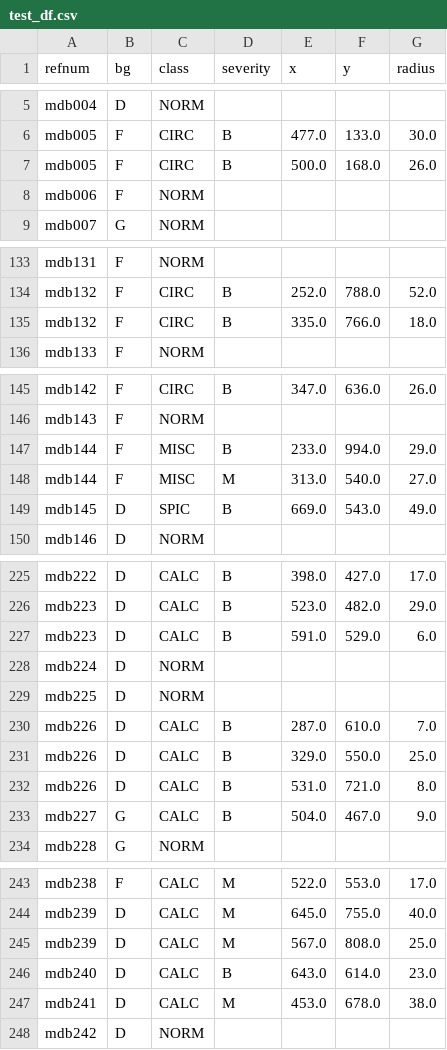
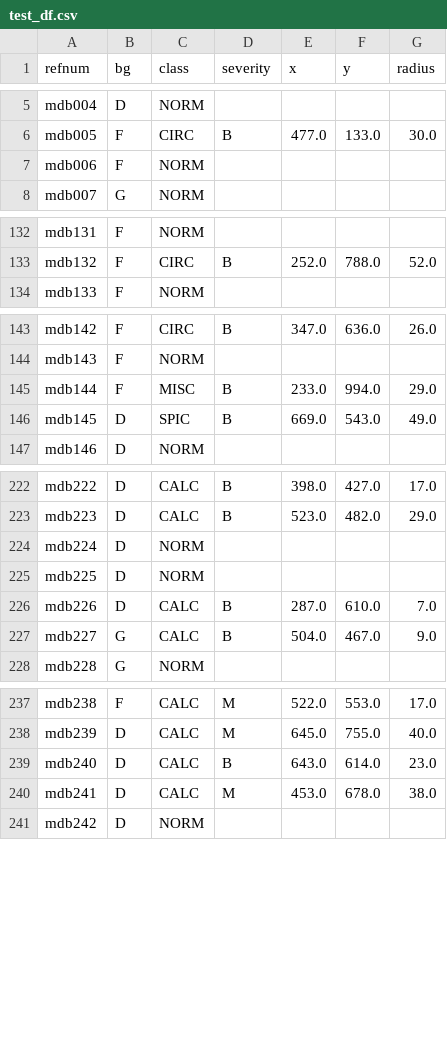
Before and after one commit to cpoles/data_science, a CSV file: projects/machine_learning/deep_learning/mias_mammography/test_df.csv, drawn as a sheet; only a part is shown, gaps mark what is left out; the diff covers the shown part only; the diff names each change by its address in the sheet, - before the commit and + after, or states it on an @@ line.

```diff
--- a/projects/machine_learning/deep_learning/mias_mammography/test_df.csv
+++ b/projects/machine_learning/deep_learning/mias_mammography/test_df.csv
-row 7: mdb005 | F | CIRC | B | 500.0 | 168.0 | 26.0
-row 135: mdb132 | F | CIRC | B | 335.0 | 766.0 | 18.0
-row 148: mdb144 | F | MISC | M | 313.0 | 540.0 | 27.0
-row 227: mdb223 | D | CALC | B | 591.0 | 529.0 | 6.0
-row 231: mdb226 | D | CALC | B | 329.0 | 550.0 | 25.0
-row 232: mdb226 | D | CALC | B | 531.0 | 721.0 | 8.0
-row 245: mdb239 | D | CALC | M | 567.0 | 808.0 | 25.0
```
Also changed, not shown: 1 removed row elsewhere in this file, 5 other files.
